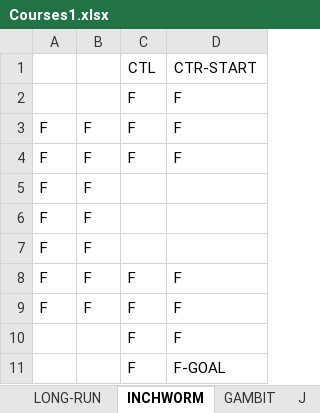
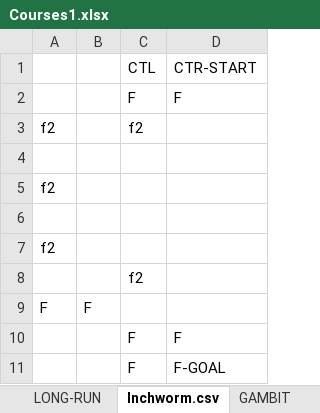
Before and after one commit to bailinphil/tip-golf, an Excel workbook: Assets/CourseDesign/Courses1.xlsx, sheet Inchworm.csv, drawn as a sheet; values as stored, in another font and other column widths than the file's, no borders; removed rows and columns are numbered as before the commit, all else as after; the diff names each change by its address in the sheet, - before the commit and + after, or states it on an @@ line.

```diff
--- a/Assets/CourseDesign/Courses1.xlsx (sheet Inchworm.csv)
+++ b/Assets/CourseDesign/Courses1.xlsx (sheet Inchworm.csv)
-sheet tab: INCHWORM
+sheet tab: Inchworm.csv
+row 3: f2 |  | f2
-row 4: F | F | F | F
+row 4: (empty)
+row 5: f2
-row 6: F | F | F | F
+row 6: (empty)
+row 7: f2
+row 8:  |  | f2
-row 6: F | F
-row 7: F | F
-row 8: F | F | F | F
-row 9: F | F | F | F
```
Also changed, not shown: sheet J.csv, sheet Bonk-Line.csv, other sheet tabs, 39 other files.
